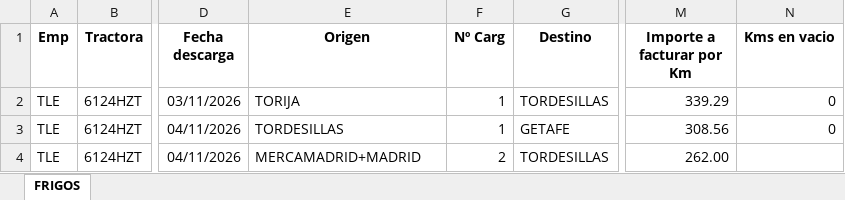
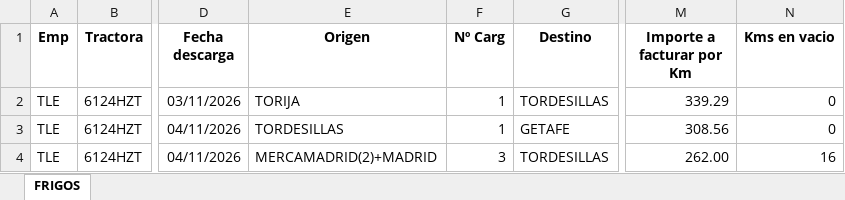
Before and after one commit to julionotaro/Transliquidos_Estevez, an Excel workbook: ordenes-carga/ordenes/2026-11/luis-trinanes-vidal/2026-11-03/frigos-2026-11-03.xlsx, sheet FRIGOS, drawn as a sheet; only a part is shown, gaps mark what is left out; values as stored, in another font and other column widths than the file's, no borders; the diff names each change by its address in the sheet, - before the commit and + after, or states it on an @@ line.

```diff
--- a/ordenes-carga/ordenes/2026-11/luis-trinanes-vidal/2026-11-03/frigos-2026-11-03.xlsx (sheet FRIGOS)
+++ b/ordenes-carga/ordenes/2026-11/luis-trinanes-vidal/2026-11-03/frigos-2026-11-03.xlsx (sheet FRIGOS)
-E4 (Origen): MERCAMADRID+MADRID
+E4 (Origen): MERCAMADRID(2)+MADRID
-F4 (Nº Carg): 2
+F4 (Nº Carg): 3
-N4 (Kms en vacio): (empty)
+N4 (Kms en vacio): 16
```
Also changed, not shown: ordenes-carga/ordenes/2026-10/luis-trinanes-vidal/2026-10-29/frigos-2026-10-29.xlsx, ordenes-carga/ordenes/2026-11/jose-carlos-rodriguez/2026-11-09/frigos-2026-11-09.xlsx, 12 other files.
